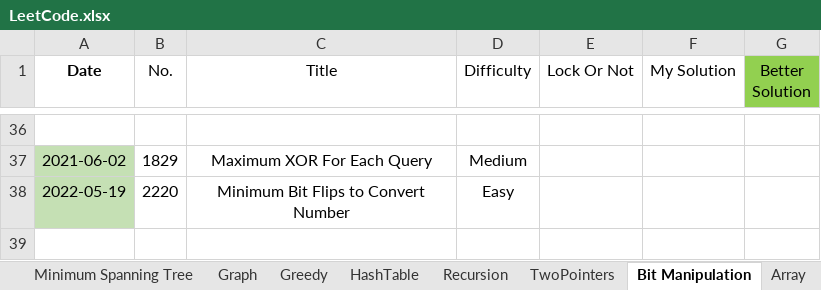
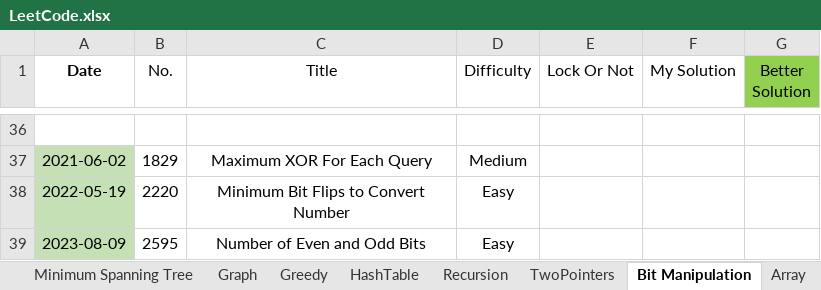
Before and after one commit to wenzhejiao/LeetCode, an Excel workbook: LeetCode.xlsx, sheet Bit Manipulation, drawn as a sheet; only a part is shown, gaps mark what is left out; values as stored, in another font and other column widths than the file's, no borders; conditional formats not drawn; the diff names each change by its address in the sheet, - before the commit and + after, or states it on an @@ line.

Commit message:
Solved problem 2595 Category: Bit Manipulation Difficulty: Easy

```diff
--- a/LeetCode.xlsx (sheet Bit Manipulation)
+++ b/LeetCode.xlsx (sheet Bit Manipulation)
+row 39: 2023-08-09 | 2595 | Number of Even and Odd Bits | Easy
```
Also changed, not shown: sheet Math, 1 other file.
